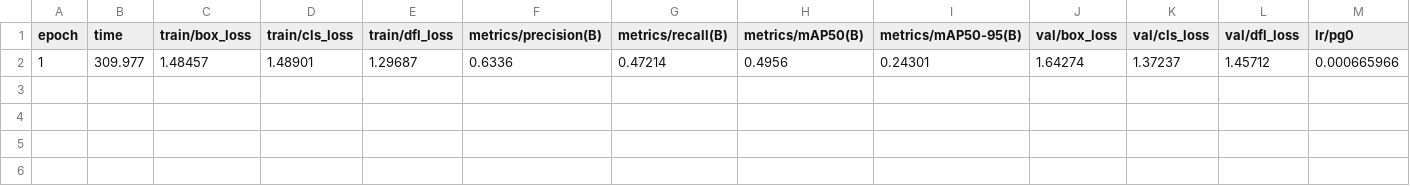
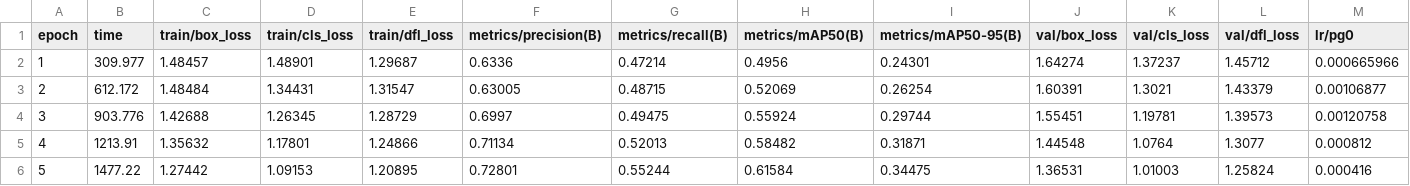
Before and after one commit to andremtz04/Build4Good, a CSV file: runs/detect/train12/results.csv, drawn as a sheet; only a part is shown; rows hold the shown columns only; the diff names each change by its address in the sheet, - before the commit and + after, or states it on an @@ line.

Commit message:
Included trained model

```diff
--- a/runs/detect/train12/results.csv
+++ b/runs/detect/train12/results.csv
+row 3: 2 | 612.172 | 1.48484 | 1.34431 | 1.31547 | 0.63005 | 0.48715 | 0.52069 | 0.26254 | 1.60391 | 1.3021 | 1.43379 | 0.00106877
+row 4: 3 | 903.776 | 1.42688 | 1.26345 | 1.28729 | 0.6997 | 0.49475 | 0.55924 | 0.29744 | 1.55451 | 1.19781 | 1.39573 | 0.00120758
+row 5: 4 | 1213.91 | 1.35632 | 1.17801 | 1.24866 | 0.71134 | 0.52013 | 0.58482 | 0.31871 | 1.44548 | 1.0764 | 1.3077 | 0.000812
+row 6: 5 | 1477.22 | 1.27442 | 1.09153 | 1.20895 | 0.72801 | 0.55244 | 0.61584 | 0.34475 | 1.36531 | 1.01003 | 1.25824 | 0.000416
```
Also changed, not shown: 19 other files.
